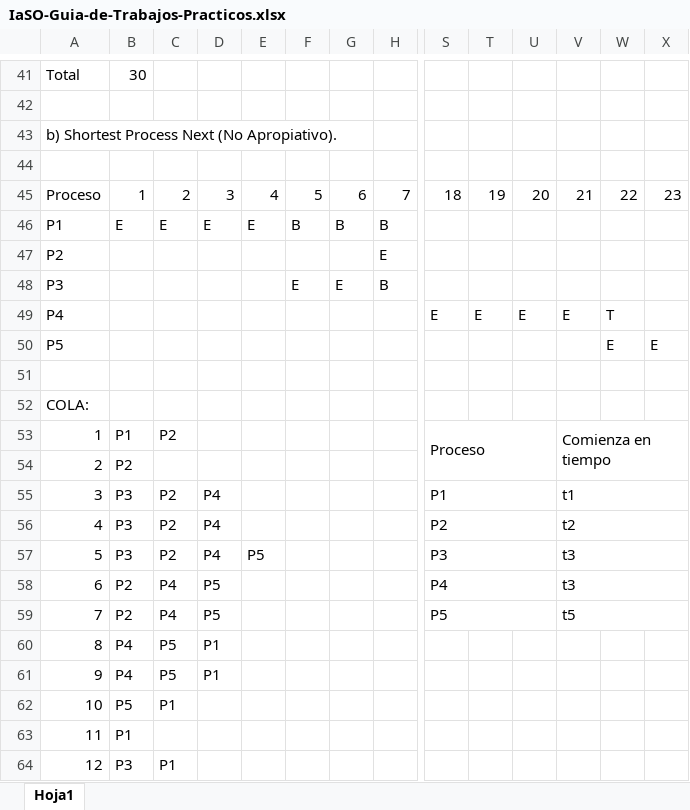
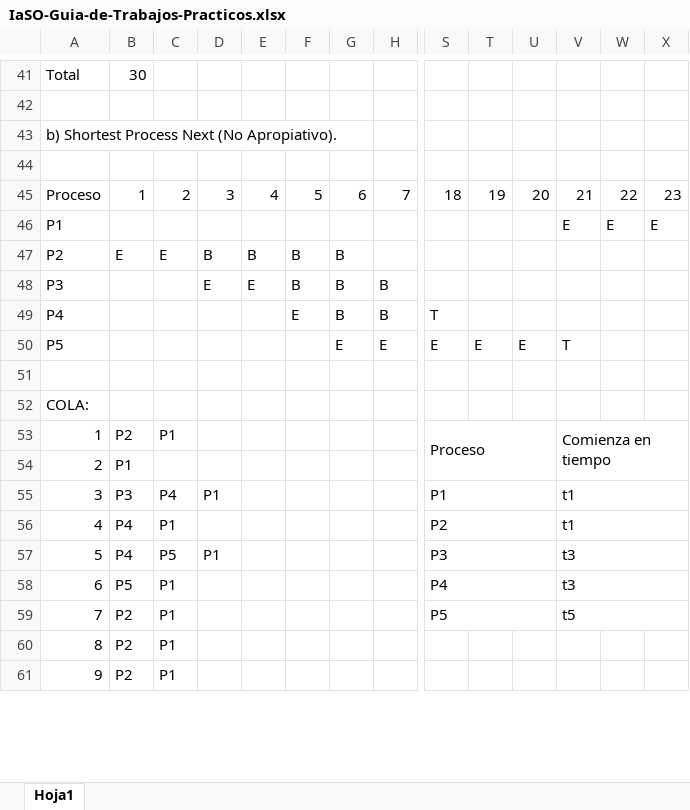
Before and after one commit to JuanGutierrez43/RepoUNLa, an Excel workbook: Introducción a los Sistemas Operativos/Guías de Estudio/IaSO-Guia-de-Trabajos-Practicos.xlsx, sheet Hoja1, drawn as a sheet; only a part is shown, gaps mark what is left out; values as stored, in another font and other column widths than the file's, no cell formats; removed rows and columns are numbered as before the commit, all else as after; rows hold the shown columns only; the diff covers the shown part only; the diff names each change by its address in the sheet, - before the commit and + after, or states it on an @@ line.

```diff
--- a/Introducción a los Sistemas Operativos/Guías de Estudio/IaSO-Guia-de-Trabajos-Practicos.xlsx (sheet Hoja1)
+++ b/Introducción a los Sistemas Operativos/Guías de Estudio/IaSO-Guia-de-Trabajos-Practicos.xlsx (sheet Hoja1)
-row 46: P1 | E | E | E | E | B | B | B
-row 47: P2 |  |  |  |  |  |  | E
-row 48: P3 |  |  |  |  | E | E | B
-row 49: P4 |  |  |  |  |  |  |  | E | E | E | E | T
-row 50: P5 |  |  |  |  |  |  |  |  |  |  |  | E | E
@@ row 86 moved to row 46: P1 @@
@@ row 87 moved to row 47: P2 @@
@@ row 88 moved to row 48: P3 @@
+row 49: P4 |  |  |  |  | E | B | B | T
+row 50: P5 |  |  |  |  |  | E | E | E | E | E | T
-B53: P1
+B53: P2
-C53: P2
+C53: P1
-B54: P2
+B54: P1
-C55: P2
+C55: P4
-D55: P4
+D55: P1
-B56:B57: P3
+B56:B57: P4
-C56: P2
+C56: P1
-D56: P4
+D56: (empty)
-V56: t2
+V56: t1
-C57: P2
+C57: P5
-D57: P4
+D57: P1
-E57: P5
+E57: (empty)
-B58: P2
+B58: P5
-C58:C59: P4
+C58:C59: P1
-D58:D59: P5
+D58:D59: (empty)
-row 60: 8 | P4 | P5 | P1
-row 61: 9 | P4 | P5 | P1
-row 62: 10 | P5 | P1
-row 63: 11 | P1
@@ column A renumbered between rows 60 and 70 @@
-B60: P3
+B60: P2
@@ row 100 moved to row 61: 9 @@
```
Also changed, not shown: 35 added rows, 25 removed rows, 10 moved rows and 2 edited cells elsewhere in this sheet, cell formats, formulas that keep their value, 9 other files.
